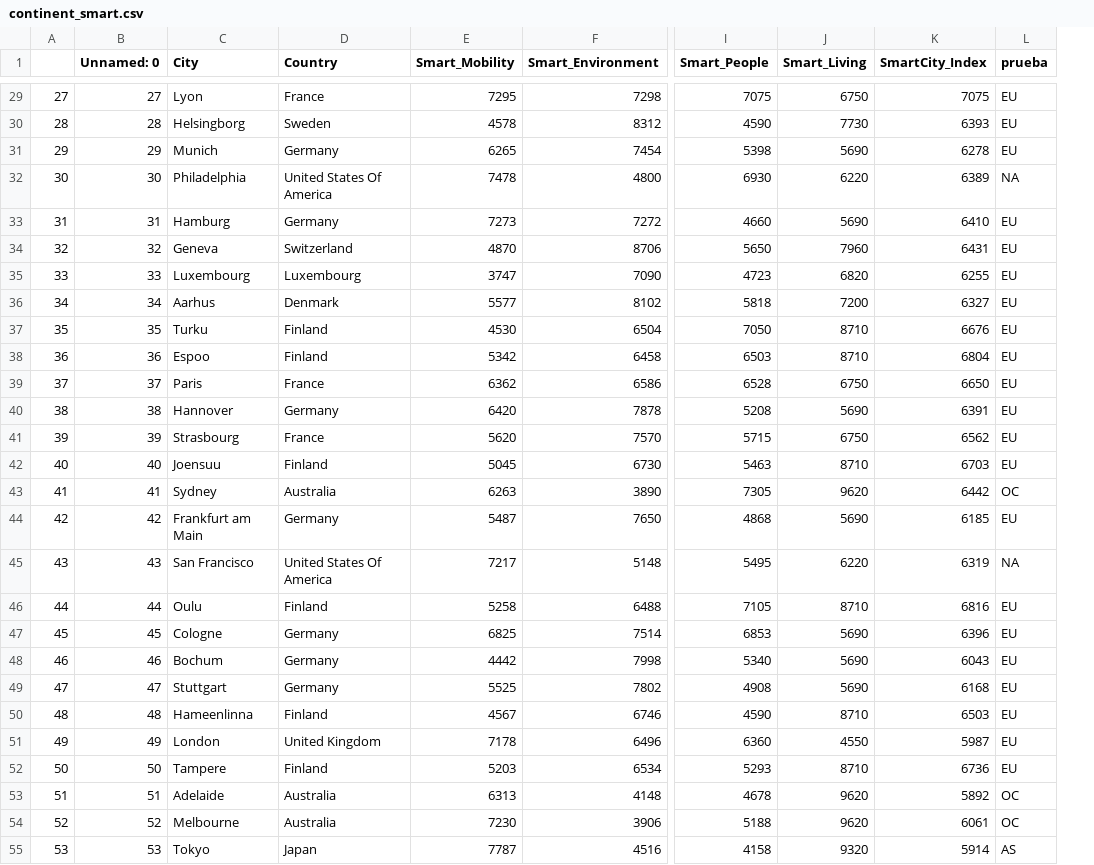
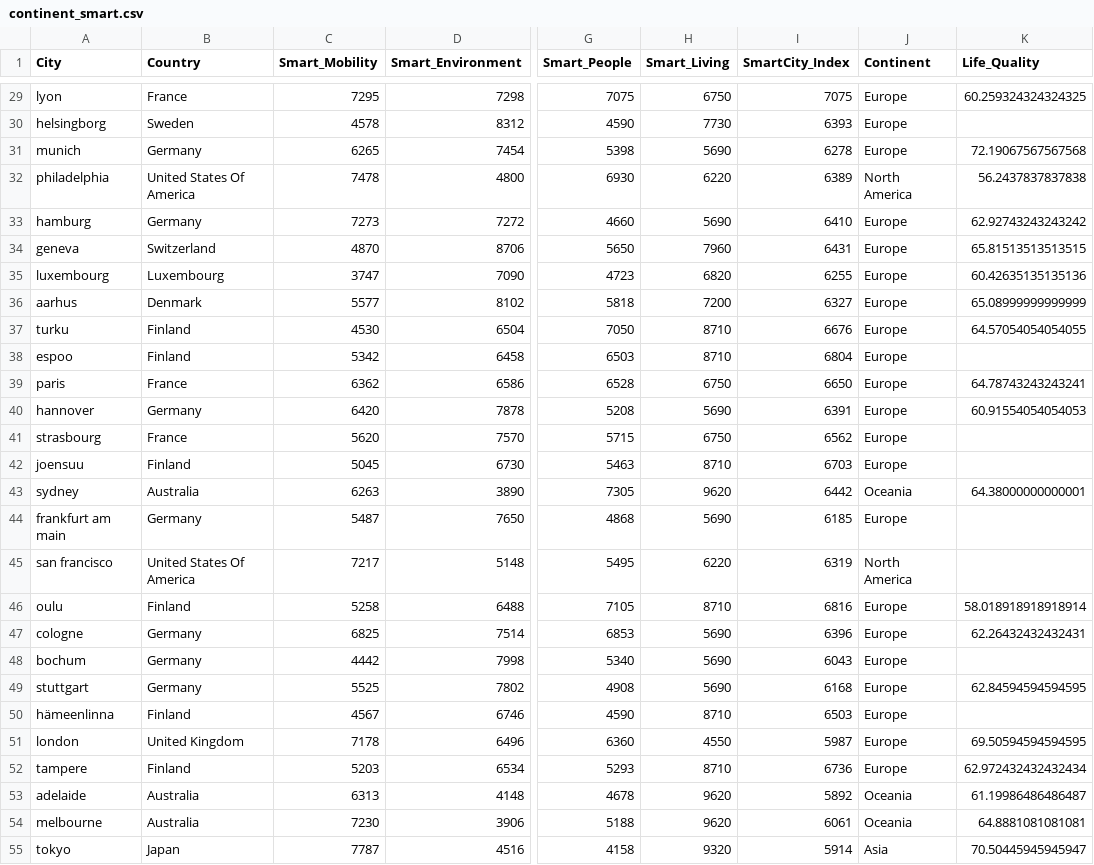
Before and after one commit to bvispo/Proyecto-Pipeline, a CSV file: Data/continent_smart.csv, drawn as a sheet; only a part is shown, gaps mark what is left out; removed rows and columns are numbered as before the commit, all else as after; the diff covers the shown part only; the diff names each change by its address in the sheet, - before the commit and + after, or states it on an @@ line.

```diff
--- a/Data/continent_smart.csv
+++ b/Data/continent_smart.csv
-column A, rows 29-55: 27 | 28 | 29 | 30 | 31 | 32 | 33 | 34 | 35 | 36 | 37 | 38 | 39 | 40 | 41 | 42 | 43 | 44 | 45 | 46 | 47 | 48 | 49 | 50 | 51 | 52 | 53
-column B (Unnamed: 0), rows 29-55: 27 | 28 | 29 | 30 | 31 | 32 | 33 | 34 | 35 | 36 | 37 | 38 | 39 | 40 | 41 | 42 | 43 | 44 | 45 | 46 | 47 | 48 | 49 | 50 | 51 | 52 | 53
-column L (prueba), rows 29-55: EU | EU | EU | NA | EU | EU | EU | EU | EU | EU | EU | EU | EU | EU | OC | EU | NA | EU | EU | EU | EU | EU | EU | EU | OC | OC | AS
+column J (Continent), rows 29-55: Europe | Europe | Europe | North America | Europe | Europe | Europe | Europe | Europe | Europe | Europe | Europe | Europe | Europe | Oceania | Europe | North America | Europe | Europe | Europe | Europe | Europe | Europe | Europe | Oceania | Oceania | Asia
+column K (Life_Quality), rows 29-55: 60.259324324324325 |  | 72.19067567567568 | 56.2437837837838 | 62.92743243243242 | 65.81513513513515 | 60.42635135135136 | 65.08999999999999 | 64.57054054054055 |  | 64.78743243243241 | 60.91554054054053 |  |  | 64.38000000000001 |  |  | 58.018918918918914 | 62.26432432432431 |  | 62.84594594594595 |  | 69.50594594594595 | 62.972432432432434 | 61.19986486486487 | 64.8881081081081 | 70.50445945945947
-A29 (City): Lyon
+A29 (City): lyon
-A30 (City): Helsingborg
+A30 (City): helsingborg
-A31 (City): Munich
+A31 (City): munich
-A32 (City): Philadelphia
+A32 (City): philadelphia
-A33 (City): Hamburg
+A33 (City): hamburg
-A34 (City): Geneva
+A34 (City): geneva
-A35 (City): Luxembourg
+A35 (City): luxembourg
-A36 (City): Aarhus
+A36 (City): aarhus
-A37 (City): Turku
+A37 (City): turku
-A38 (City): Espoo
+A38 (City): espoo
-A39 (City): Paris
+A39 (City): paris
-A40 (City): Hannover
+A40 (City): hannover
-A41 (City): Strasbourg
+A41 (City): strasbourg
-A42 (City): Joensuu
+A42 (City): joensuu
-A43 (City): Sydney
+A43 (City): sydney
-A44 (City): Frankfurt am Main
+A44 (City): frankfurt am main
-A45 (City): San Francisco
+A45 (City): san francisco
-A46 (City): Oulu
+A46 (City): oulu
-A47 (City): Cologne
+A47 (City): cologne
-A48 (City): Bochum
+A48 (City): bochum
-A49 (City): Stuttgart
+A49 (City): stuttgart
-A50 (City): Hameenlinna
+A50 (City): hämeenlinna
-A51 (City): London
+A51 (City): london
-A52 (City): Tampere
+A52 (City): tampere
-A53 (City): Adelaide
+A53 (City): adelaide
-A54 (City): Melbourne
+A54 (City): melbourne
-A55 (City): Tokyo
+A55 (City): tokyo
```
Also changed, not shown: 75 edited cells elsewhere in this file, Data/clean_smart.csv, 14 other files.
